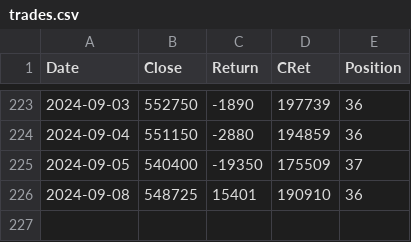
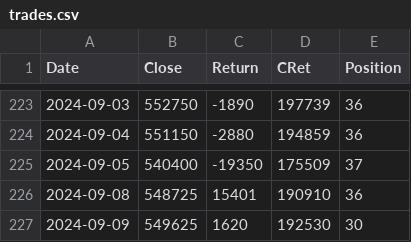
Before and after one commit to XilinJia/SP500_Live, a CSV file: trades.csv, drawn as a sheet; only a part is shown, gaps mark what is left out.

Commit message:
Syncing trades

```diff
--- a/trades.csv
+++ b/trades.csv
@@ -226 +226,2 @@ Date,Close,Return,CRet,Position
 2024-09-08, 548725, 15401, 190910, 36
+2024-09-09, 549625, 1620, 192530, 30
```
Also changed, not shown: 3 other files.
